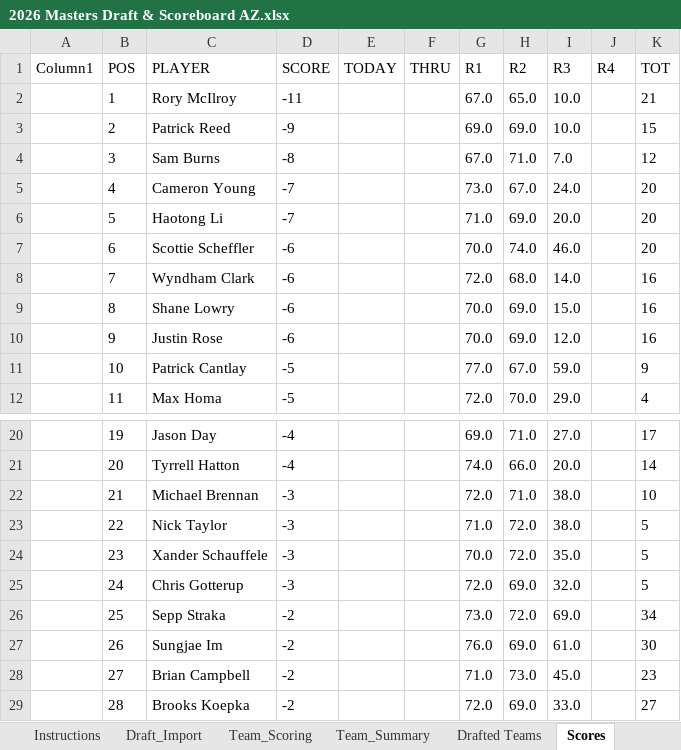
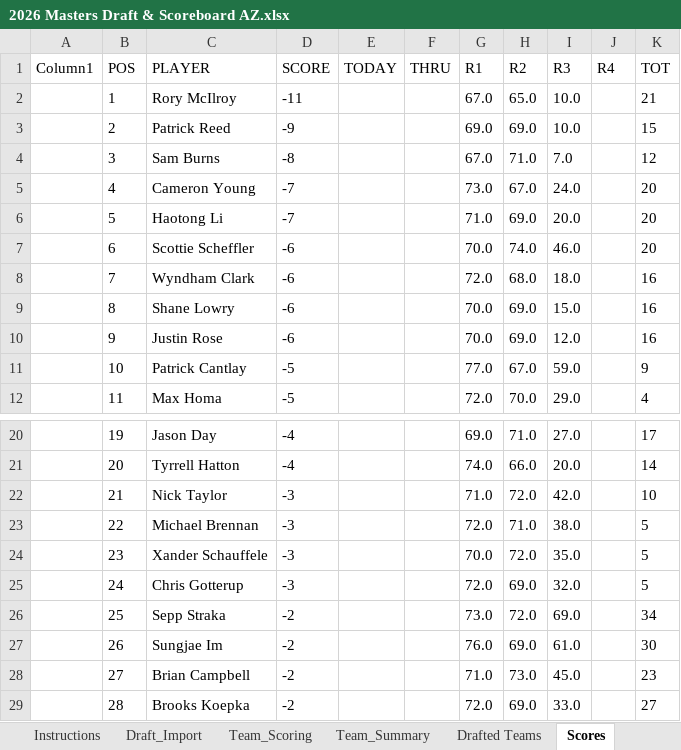
Before and after one commit to Melbs98/2026-Masters-AZ, an Excel workbook: data/2026 Masters Draft & Scoreboard AZ.xlsx, sheet Scores, drawn as a sheet; only a part is shown, gaps mark what is left out; values as stored, in another font and other column widths than the file's, no borders; table styles not drawn; the diff names each change by its address in the sheet, - before the commit and + after, or states it on an @@ line.

```diff
--- a/data/2026 Masters Draft & Scoreboard AZ.xlsx (sheet Scores)
+++ b/data/2026 Masters Draft & Scoreboard AZ.xlsx (sheet Scores)
-I8 (R3): 14.0
+I8 (R3): 18.0
-C22 (PLAYER): Michael Brennan
+C22 (PLAYER): Nick Taylor
-G22 (R1): 72.0
+G22 (R1): 71.0
-H22 (R2): 71.0
+H22 (R2): 72.0
-I22 (R3): 38.0
+I22 (R3): 42.0
-C23 (PLAYER): Nick Taylor
+C23 (PLAYER): Michael Brennan
-G23 (R1): 71.0
+G23 (R1): 72.0
-H23 (R2): 72.0
+H23 (R2): 71.0
```
Also changed, not shown: 3 other files.
